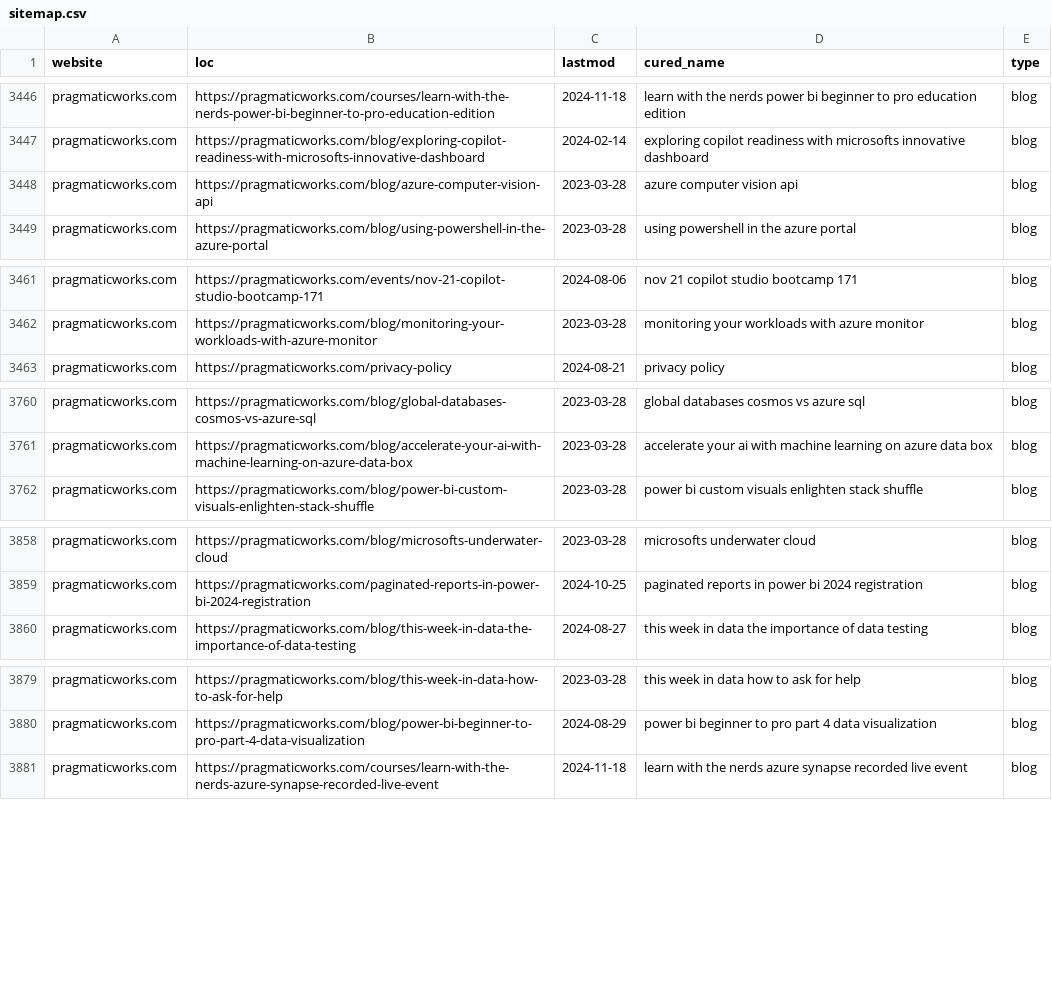
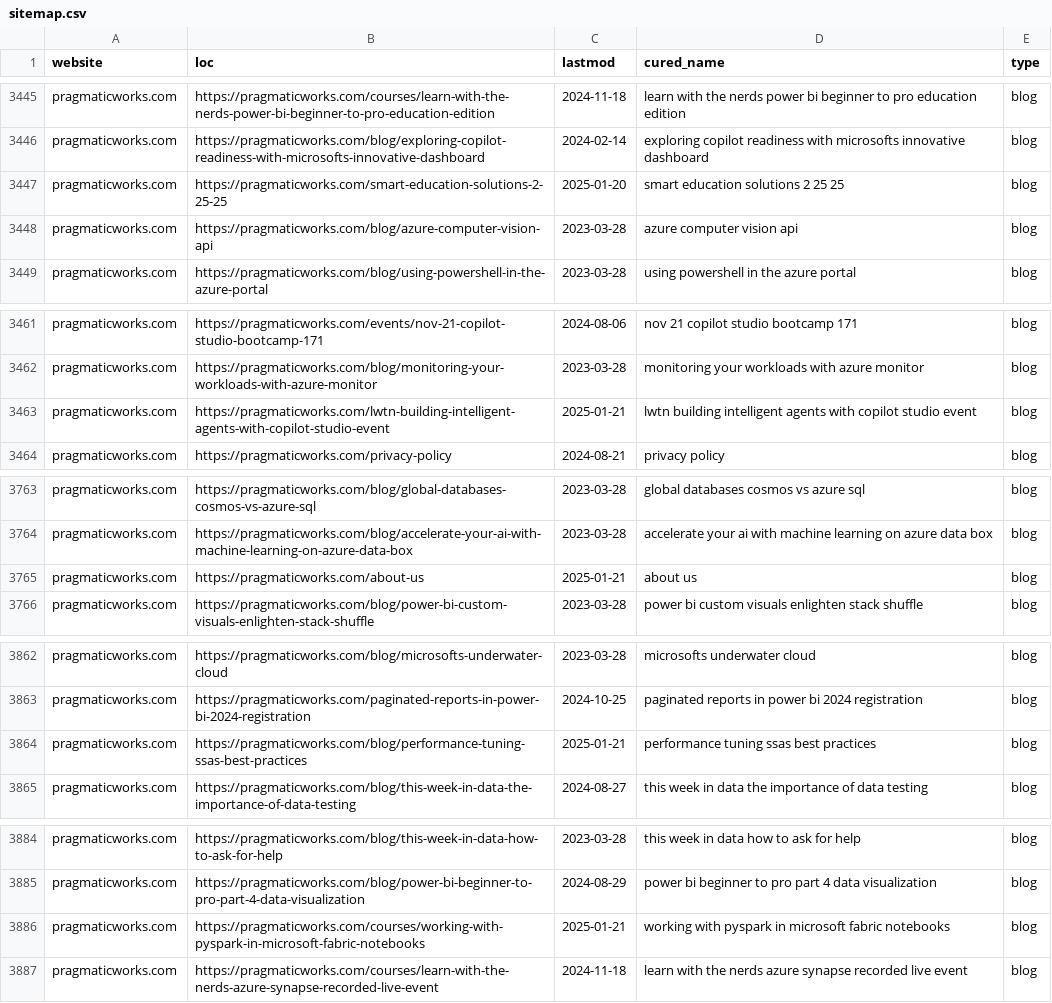
Before and after one commit to julian-passebecq/newsai_blue_scripts, a CSV file: newsai_script-main/data/sitemap.csv, drawn as a sheet; only a part is shown, gaps mark what is left out; the diff covers the shown part only; the diff names each change by its address in the sheet, - before the commit and + after, or states it on an @@ line.

```diff
--- a/newsai_script-main/data/sitemap.csv
+++ b/newsai_script-main/data/sitemap.csv
+row 3447: pragmaticworks.com | https://pragmaticworks.com/smart-education-solutions-2-25-25 | 2025-01-20 | smart education solutions 2 25 25 | blog
+row 3463: pragmaticworks.com | https://pragmaticworks.com/lwtn-building-intelligent-agents-with-copilot-studio-event | 2025-01-21 | lwtn building intelligent agents with copilot studio event | blog
+row 3765: pragmaticworks.com | https://pragmaticworks.com/about-us | 2025-01-21 | about us | blog
+row 3864: pragmaticworks.com | https://pragmaticworks.com/blog/performance-tuning-ssas-best-practices | 2025-01-21 | performance tuning ssas best practices | blog
+row 3886: pragmaticworks.com | https://pragmaticworks.com/courses/working-with-pyspark-in-microsoft-fabric-notebooks | 2025-01-21 | working with pyspark in microsoft fabric notebooks | blog
```
Also changed, not shown: 13 added rows, 9 removed rows, 35 moved rows and 8 edited cells elsewhere in this file.
